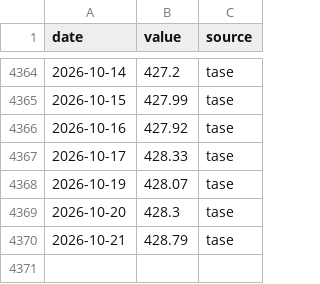
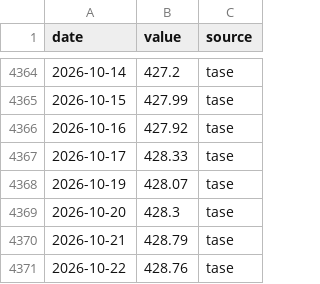
Before and after one commit to Aaron-Levitats/macro-desk-data, a CSV file: TELBOND60.csv, drawn as a sheet; only a part is shown, gaps mark what is left out; the diff names each change by its address in the sheet, - before the commit and + after, or states it on an @@ line.

```diff
--- a/TELBOND60.csv
+++ b/TELBOND60.csv
+row 4371: 2026-10-22 | 428.76 | tase
```
Also changed, not shown: IL_TA125.csv, IL_TTF.csv, 26 other files.
